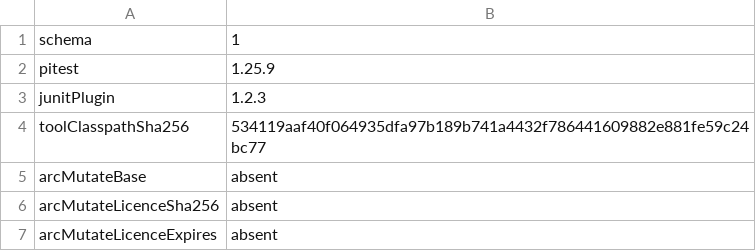
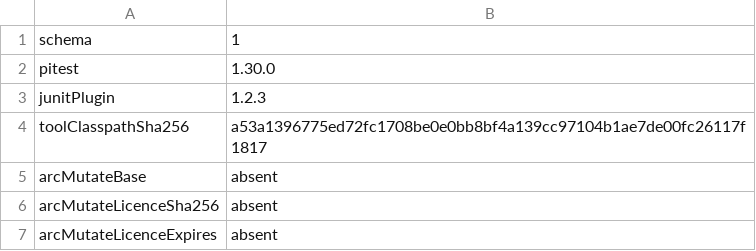
Before and after one commit to sava-software/json-iterator, a TSV file: json-iterator/config/pitest/iterator-pitest-toolchain.tsv, drawn as a sheet.

```diff
--- a/json-iterator/config/pitest/iterator-pitest-toolchain.tsv
+++ b/json-iterator/config/pitest/iterator-pitest-toolchain.tsv
@@ -1,5 +1,5 @@
 schema	1
-pitest	1.25.9
+pitest	1.30.0
 junitPlugin	1.2.3
-toolClasspathSha256	534119aaf40f064935dfa97b189b741a4432f786441609882e881fe59c24bc77
+toolClasspathSha256	a53a1396775ed72fc1708be0e0bb8bf4a139cc97104b1ae7de00fc26117f1817
 arcMutateBase	absent
```
Also changed, not shown: json-iterator/config/pitest/numbers-pitest-toolchain.tsv, json-iterator/config/pitest/util-pitest-toolchain.tsv, 9 other files.
